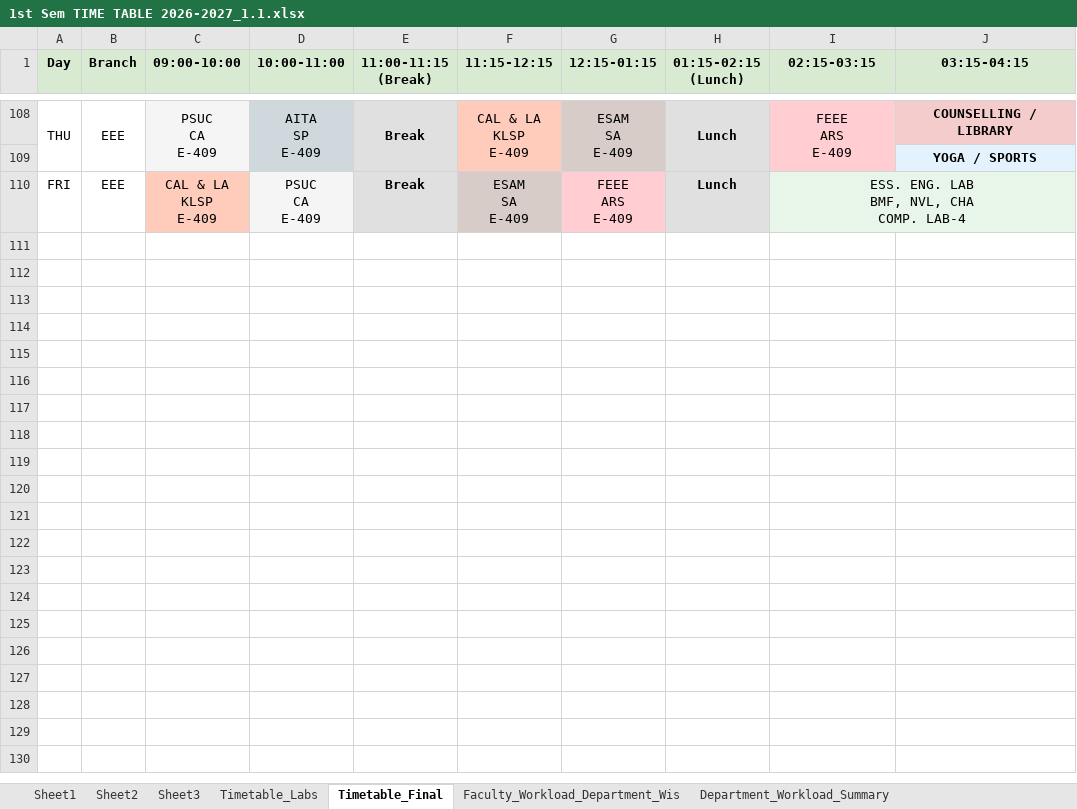
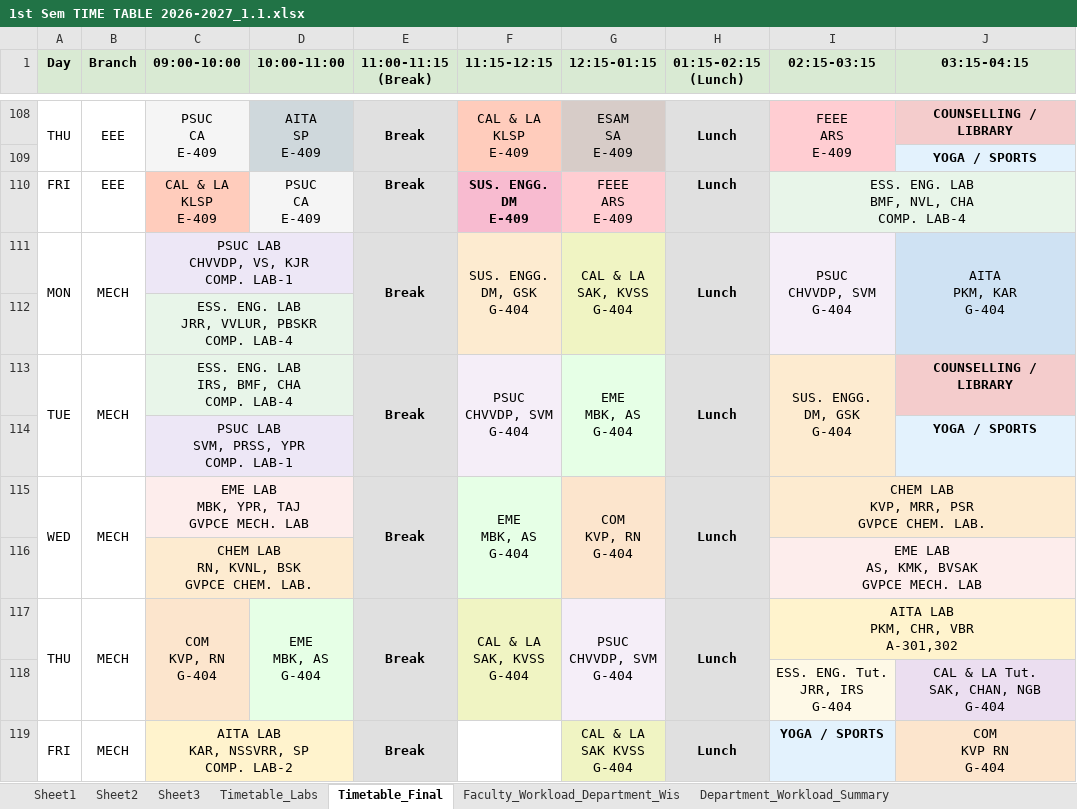
Before and after one commit to saran-neralla7/tt-analytics, an Excel workbook: timetables/1st Sem TIME TABLE 2026-2027_1.1.xlsx, sheet Timetable_Final, drawn as a sheet; only a part is shown, gaps mark what is left out; values as stored, in another font and other column widths than the file's, no borders; charts and pictures not drawn; ↵ is a line break in a cell; the diff covers the shown part only; the diff names each change by its address in the sheet, - before the commit and + after, or states it on an @@ line.

Commit message:
Update timetables, individual faculty schedules, and lab datasets from latest Excel workbook (Oct 1 10:35)

```diff
--- a/timetables/1st Sem TIME TABLE 2026-2027_1.1.xlsx (sheet Timetable_Final)
+++ b/timetables/1st Sem TIME TABLE 2026-2027_1.1.xlsx (sheet Timetable_Final)
-F110 (11:15-12:15): ESAM ↵ SA ↵ E-409
+F110 (11:15-12:15): SUS. ENGG. ↵ DM ↵ E-409
@@ F110 fill: #D7CCC8 → #F8BBD0, bold: off → on @@
@@ row 111 unhidden: MON | MECH | PSUC LAB ↵ CHVVDP, VS, KJR ↵ COMP. LAB-1 |  | Break | SUS. ENGG. ↵ DM, GSK ↵ G-404 | CAL & LA ↵ SAK, KVSS ↵ G-404 | Lunch | PSUC ↵ CHVVDP, SVM ↵ G-404 | AITA ↵ PKM, KAR ↵ G-404 @@
@@ row 112 unhidden:  |  | ESS. ENG. LAB ↵ JRR, VVLUR, PBSKR ↵ COMP. LAB-4 @@
@@ row 113 unhidden: TUE | MECH | ESS. ENG. LAB ↵ IRS, BMF, CHA ↵ COMP. LAB-4 |  | Break | PSUC ↵ CHVVDP, SVM ↵ G-404 | EME ↵ MBK, AS ↵ G-404 | Lunch | SUS. ENGG. ↵ DM, GSK ↵ G-404 | COUNSELLING / LIBRARY @@
@@ row 114 unhidden:  |  | PSUC LAB ↵ SVM, PRSS, YPR ↵ COMP. LAB-1 |  |  |  |  |  |  | YOGA / SPORTS @@
@@ row 115 unhidden: WED | MECH | EME LAB ↵ MBK, YPR, TAJ ↵ GVPCE MECH. LAB |  | Break | EME ↵ MBK, AS ↵ G-404 | COM ↵ KVP, RN ↵ G-404 | Lunch | CHEM LAB ↵ KVP, MRR, PSR ↵ GVPCE CHEM. LAB. @@
@@ row 116 unhidden:  |  | CHEM LAB ↵ RN, KVNL, BSK ↵ GVPCE CHEM. LAB. |  |  |  |  |  | EME LAB ↵ AS, KMK, BVSAK ↵ GVPCE MECH. LAB @@
@@ row 117 unhidden: THU | MECH | COM ↵ KVP, RN ↵ G-404 | EME ↵ MBK, AS ↵ G-404 | Break | CAL & LA ↵ SAK, KVSS ↵ G-404 | PSUC ↵ CHVVDP, SVM ↵ G-404 | Lunch | AITA LAB ↵ PKM, CHR, VBR ↵ A-301,302 @@
@@ row 118 unhidden:  |  |  |  |  |  |  |  | ESS. ENG. Tut. ↵ JRR, IRS ↵ G-404 | CAL & LA Tut. ↵ SAK, CHAN, NGB ↵ G-404 @@
+row 119: FRI | MECH | AITA LAB ↵ KAR, NSSVRR, SP ↵ COMP. LAB-2 |  | Break |  | CAL & LA ↵ SAK KVSS ↵ G-404 | Lunch | YOGA / SPORTS | COM ↵ KVP RN ↵ G-404
```
Also changed, not shown: 4 added rows, 105 hidden or unhidden rows, 1 edited cell and cell formats elsewhere in this sheet, sheet Sheet2, hidden cells, 1 other file.
